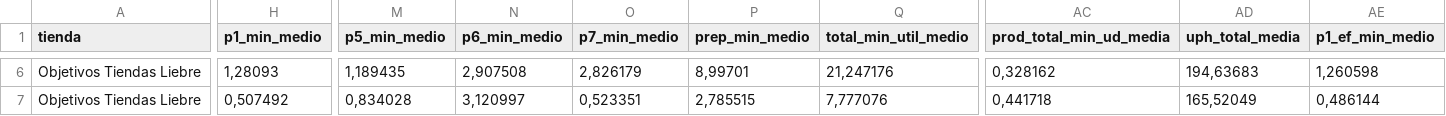
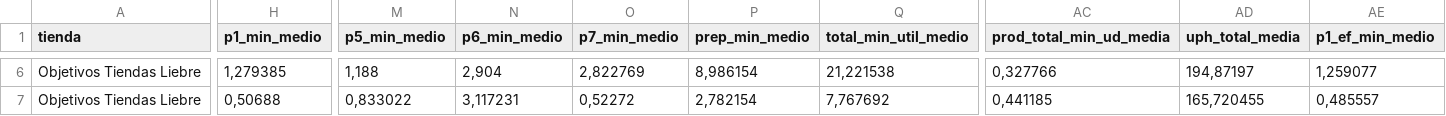
Before and after one commit to jrodrbr/CSV-for-html, a CSV file: Objetivos_Tiendas_Liebre.csv, drawn as a sheet; only a part is shown, gaps mark what is left out; the diff covers the shown part only; the diff names each change by its address in the sheet, - before the commit and + after, or states it on an @@ line.

```diff
--- a/Objetivos_Tiendas_Liebre.csv
+++ b/Objetivos_Tiendas_Liebre.csv
-H6 (p1_min_medio): 1,28093
+H6 (p1_min_medio): 1,279385
-M6 (p5_min_medio): 1,189435
+M6 (p5_min_medio): 1,188
-N6 (p6_min_medio): 2,907508
+N6 (p6_min_medio): 2,904
-O6 (p7_min_medio): 2,826179
+O6 (p7_min_medio): 2,822769
-P6 (prep_min_medio): 8,99701
+P6 (prep_min_medio): 8,986154
-Q6 (total_min_util_medio): 21,247176
+Q6 (total_min_util_medio): 21,221538
-AC6 (prod_total_min_ud_media): 0,328162
+AC6 (prod_total_min_ud_media): 0,327766
-AD6 (uph_total_media): 194,63683
+AD6 (uph_total_media): 194,87197
-AE6 (p1_ef_min_medio): 1,260598
+AE6 (p1_ef_min_medio): 1,259077
-H7 (p1_min_medio): 0,507492
+H7 (p1_min_medio): 0,50688
-M7 (p5_min_medio): 0,834028
+M7 (p5_min_medio): 0,833022
-N7 (p6_min_medio): 3,120997
+N7 (p6_min_medio): 3,117231
-O7 (p7_min_medio): 0,523351
+O7 (p7_min_medio): 0,52272
-P7 (prep_min_medio): 2,785515
+P7 (prep_min_medio): 2,782154
-Q7 (total_min_util_medio): 7,777076
+Q7 (total_min_util_medio): 7,767692
-AC7 (prod_total_min_ud_media): 0,441718
+AC7 (prod_total_min_ud_media): 0,441185
-AD7 (uph_total_media): 165,52049
+AD7 (uph_total_media): 165,720455
-AE7 (p1_ef_min_medio): 0,486144
+AE7 (p1_ef_min_medio): 0,485557
```
Also changed, not shown: 180 edited cells elsewhere in this file, 2 other files.
